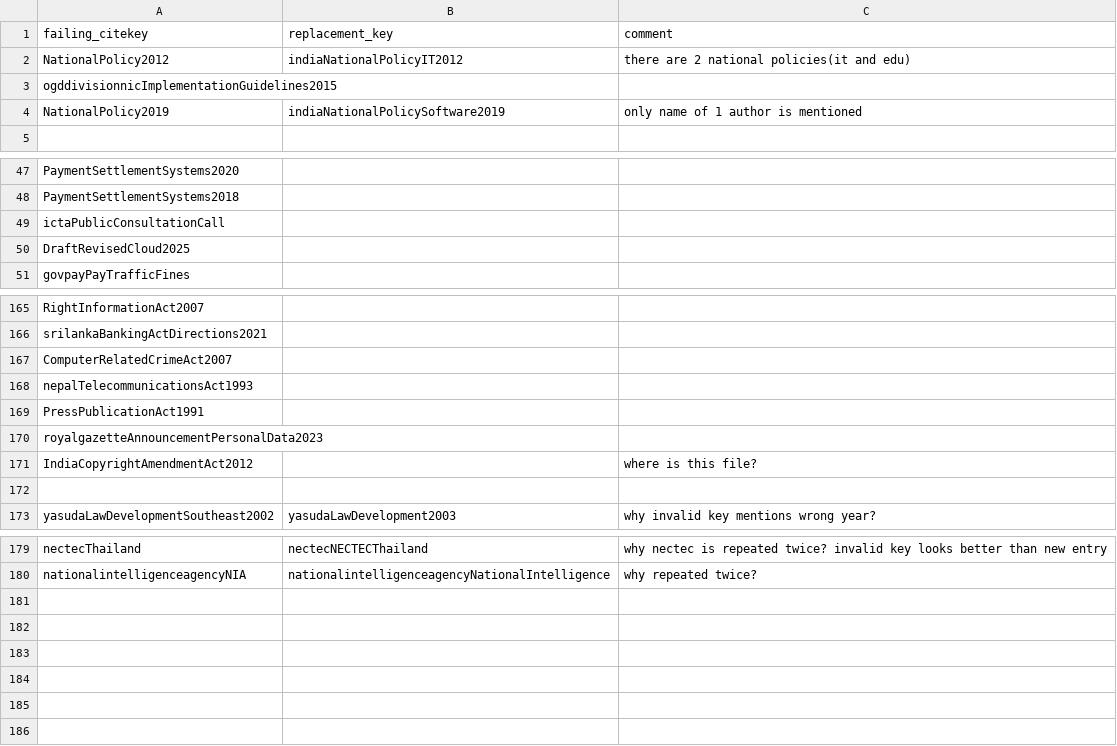
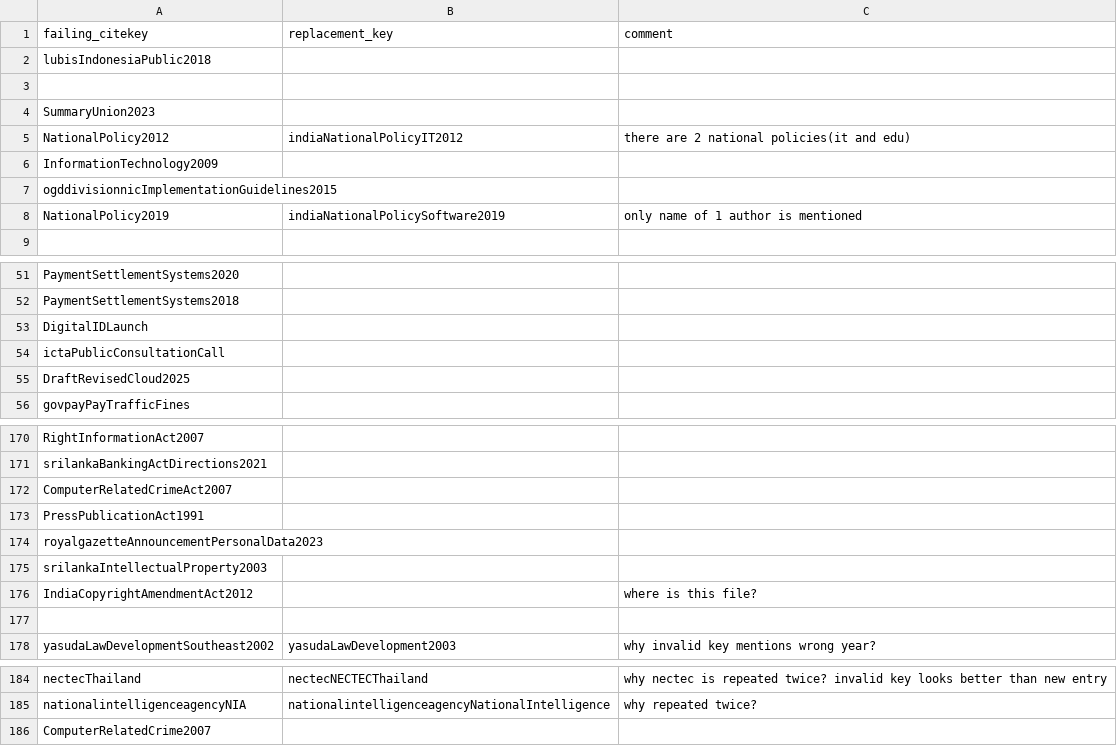
Before and after one commit to the-solipsist/lirneasia-d4dasia, a TSV file: _references/failing-citations-summary.tsv, drawn as a sheet; only a part is shown, gaps mark what is left out; removed rows and columns are numbered as before the commit, all else as after; the diff names each change by its address in the sheet, - before the commit and + after, or states it on an @@ line.

Commit message:
bib(lk): remove local bibliography and consolidate into master
- Delete reports/lk/d4dasia-bib-lk.json.
- Update citation reports and failing-citations-summary.tsv.
- Fix resolve_citations.ts to use append mode for logs.

```diff
--- a/_references/failing-citations-summary.tsv
+++ b/_references/failing-citations-summary.tsv
+row 2: lubisIndonesiaPublic2018
+row 3: (empty)
+row 4: SummaryUnion2023
+row 6: InformationTechnology2009
+row 53: DigitalIDLaunch
-row 168: nepalTelecommunicationsAct1993
+row 175: srilankaIntellectualProperty2003
+row 186: ComputerRelatedCrime2007
```
Also changed, not shown: 6 other files.
